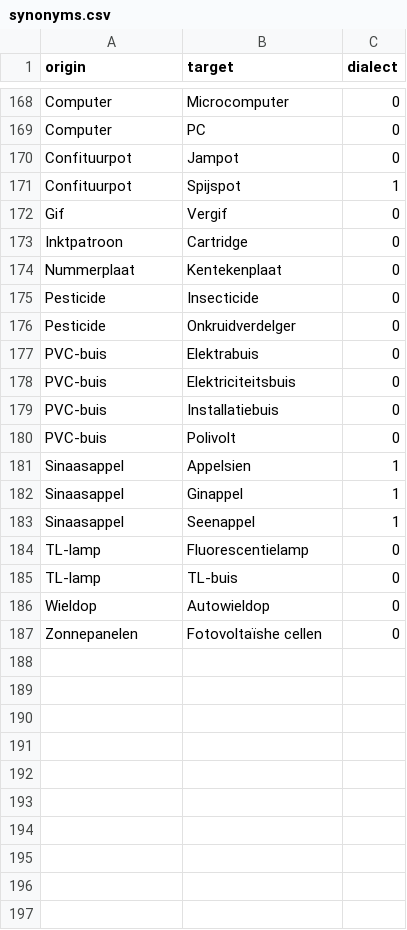
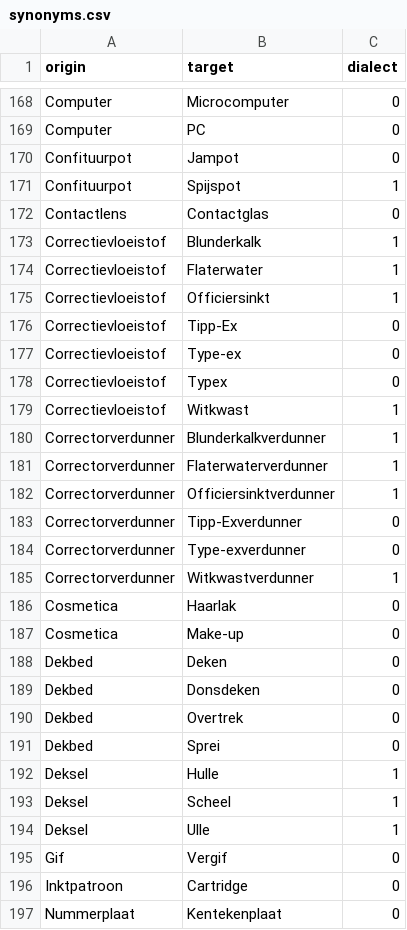
Before and after one commit to hapytex/afvalalfabet, a CSV file: data/synonyms.csv, drawn as a sheet; only a part is shown, gaps mark what is left out; the shorter side is filled out with more unchanged rows; the diff covers the shown part only; the diff names each change by its address in the sheet, - before the commit and + after, or states it on an @@ line.

Commit message:
synonyms 6b

```diff
--- a/data/synonyms.csv
+++ b/data/synonyms.csv
+row 172: Contactlens | Contactglas | 0
+row 173: Correctievloeistof | Blunderkalk | 1
+row 174: Correctievloeistof | Flaterwater | 1
+row 175: Correctievloeistof | Officiersinkt | 1
+row 176: Correctievloeistof | Tipp-Ex | 0
+row 177: Correctievloeistof | Type-ex | 0
+row 178: Correctievloeistof | Typex | 0
+row 179: Correctievloeistof | Witkwast | 1
+row 180: Correctorverdunner | Blunderkalkverdunner | 1
+row 181: Correctorverdunner | Flaterwaterverdunner | 1
+row 182: Correctorverdunner | Officiersinktverdunner | 1
+row 183: Correctorverdunner | Tipp-Exverdunner | 0
+row 184: Correctorverdunner | Type-exverdunner | 0
+row 185: Correctorverdunner | Witkwastverdunner | 1
+row 186: Cosmetica | Haarlak | 0
+row 187: Cosmetica | Make-up | 0
+row 188: Dekbed | Deken | 0
+row 189: Dekbed | Donsdeken | 0
+row 190: Dekbed | Overtrek | 0
+row 191: Dekbed | Sprei | 0
+row 192: Deksel | Hulle | 1
+row 193: Deksel | Scheel | 1
+row 194: Deksel | Ulle | 1
```
Also changed, not shown: 2 added rows elsewhere in this file, data/data.csv.
